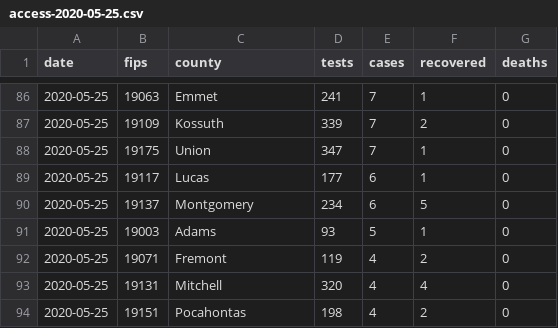
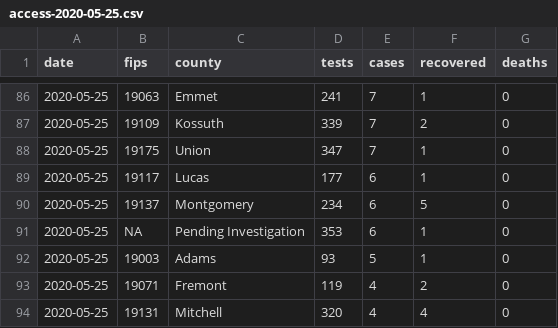
Before and after one commit to ijlyttle/iowa-covid-data, a CSV file: data/scrape-site/access-2020-05-25.csv, drawn as a sheet; only a part is shown, gaps mark what is left out; the shorter side is filled out with more unchanged rows.

```diff
--- a/data/scrape-site/access-2020-05-25.csv
+++ b/data/scrape-site/access-2020-05-25.csv
@@ -90,2 +90,3 @@ date,fips,county,tests,cases,recovered,deaths
 2020-05-25,19137,Montgomery,234,6,5,0
+2020-05-25,NA,Pending Investigation,353,6,1,0
 2020-05-25,19003,Adams,93,5,1,0
```
Also changed, not shown: data/scrape-site/access-2020-05-26.csv, data/scrape-site/access-2020-05-27.csv, 9 other files.
